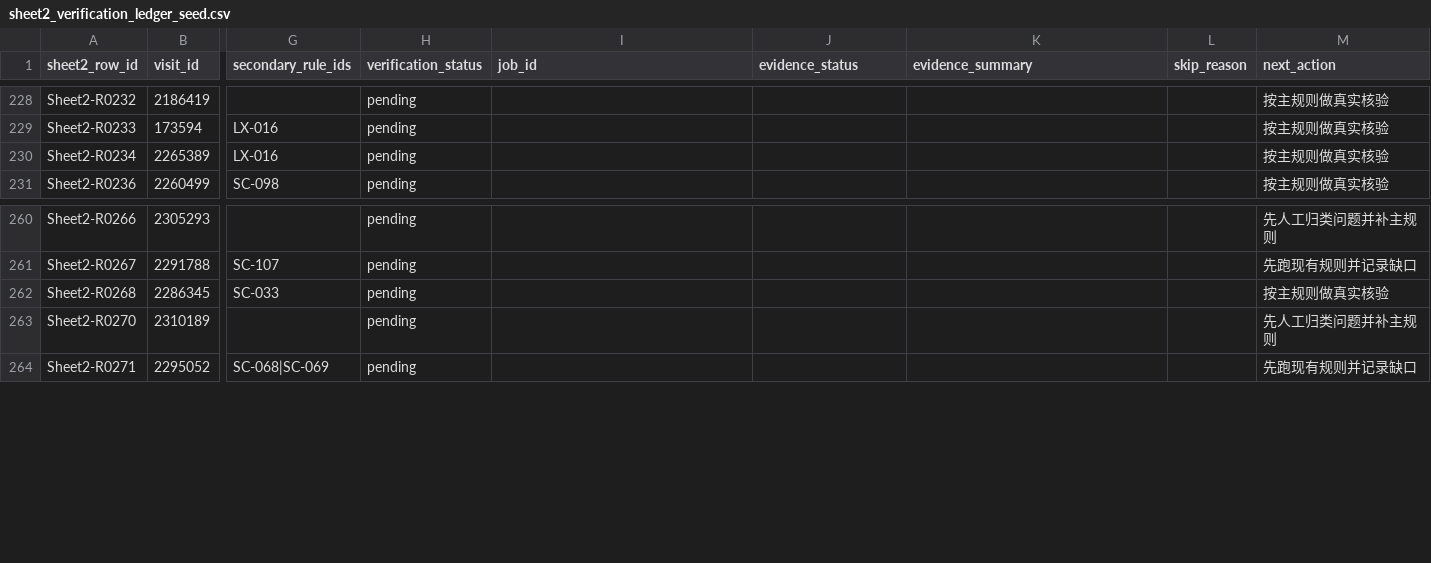
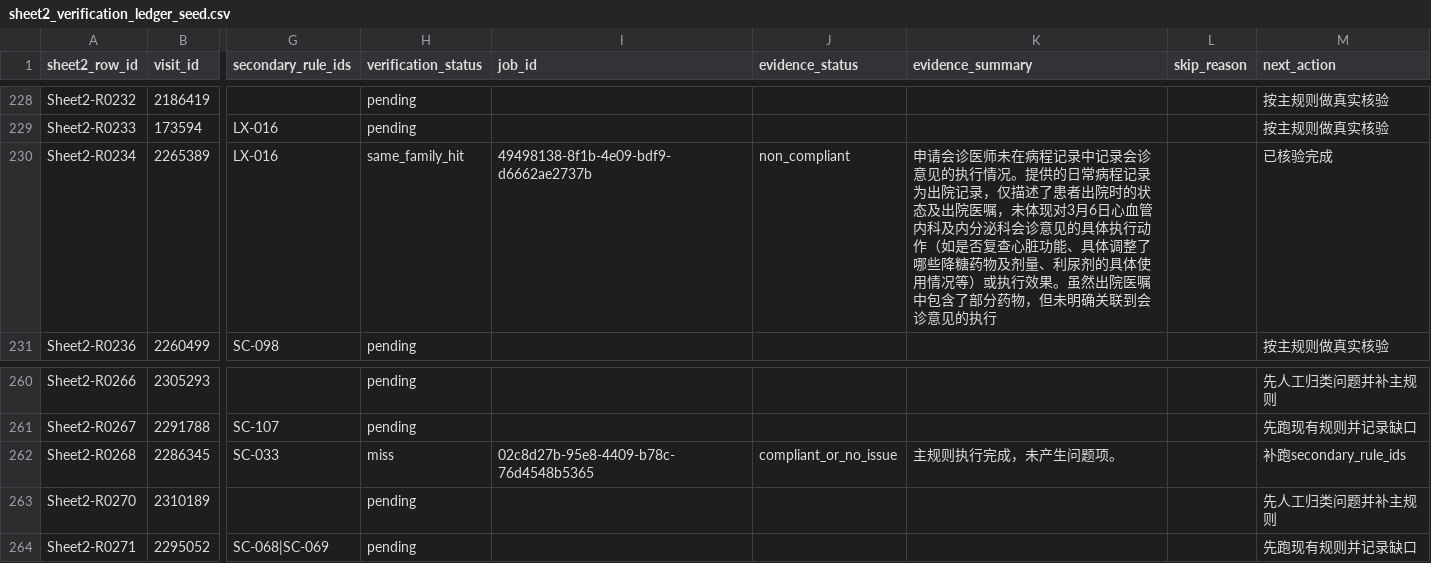
Before and after one commit to softjazzz/combined, a CSV file: apps/medqc-web/docs/0418/QC/sheet2_verification_ledger_seed.csv, drawn as a sheet; only a part is shown, gaps mark what is left out; the diff covers the shown part only; the diff names each change by its address in the sheet, - before the commit and + after, or states it on an @@ line.

```diff
--- a/apps/medqc-web/docs/0418/QC/sheet2_verification_ledger_seed.csv
+++ b/apps/medqc-web/docs/0418/QC/sheet2_verification_ledger_seed.csv
-H230 (verification_status): pending
+H230 (verification_status): same_family_hit
-I230 (job_id): (empty)
+I230 (job_id): 49498138-8f1b-4e09-bdf9-d6662ae2737b
-J230 (evidence_status): (empty)
+J230 (evidence_status): non_compliant
-K230 (evidence_summary): (empty)
+K230 (evidence_summary): 申请会诊医师未在病程记录中记录会诊意见的执行情况。提供的日常病程记录为出院记录，仅描述了患者出院时的状态及出院医嘱，未体现对3月6日心血管内科及内分泌科会诊意见的具体执行动作（如是否复查心脏功能、具体调整了哪些降糖药物及剂量、利尿剂的具体使用情况等）或执行效果。虽然出院医嘱中包含了部分药物，但未明确关联到会诊意见的执行
-M230 (next_action): 按主规则做真实核验
+M230 (next_action): 已核验完成
-H262 (verification_status): pending
+H262 (verification_status): miss
-I262 (job_id): (empty)
+I262 (job_id): 02c8d27b-95e8-4409-b78c-76d4548b5365
-J262 (evidence_status): (empty)
+J262 (evidence_status): compliant_or_no_issue
-K262 (evidence_summary): (empty)
+K262 (evidence_summary): 主规则执行完成，未产生问题项。
-M262 (next_action): 按主规则做真实核验
+M262 (next_action): 补跑secondary_rule_ids
```
Also changed, not shown: 40 edited cells elsewhere in this file, 4 other files.
